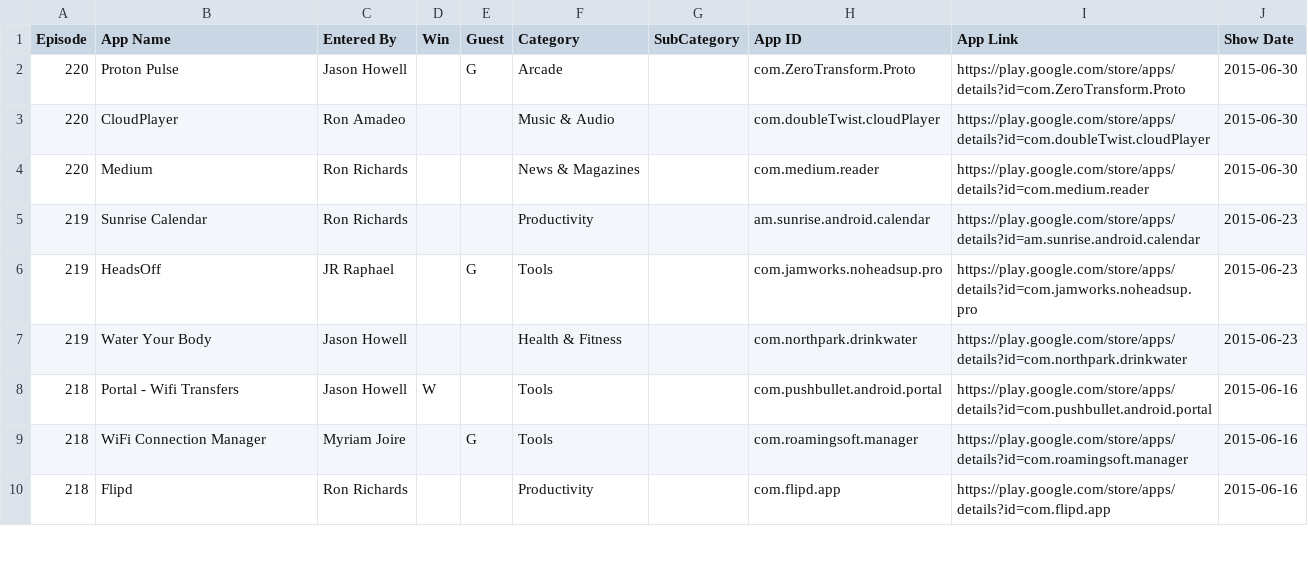
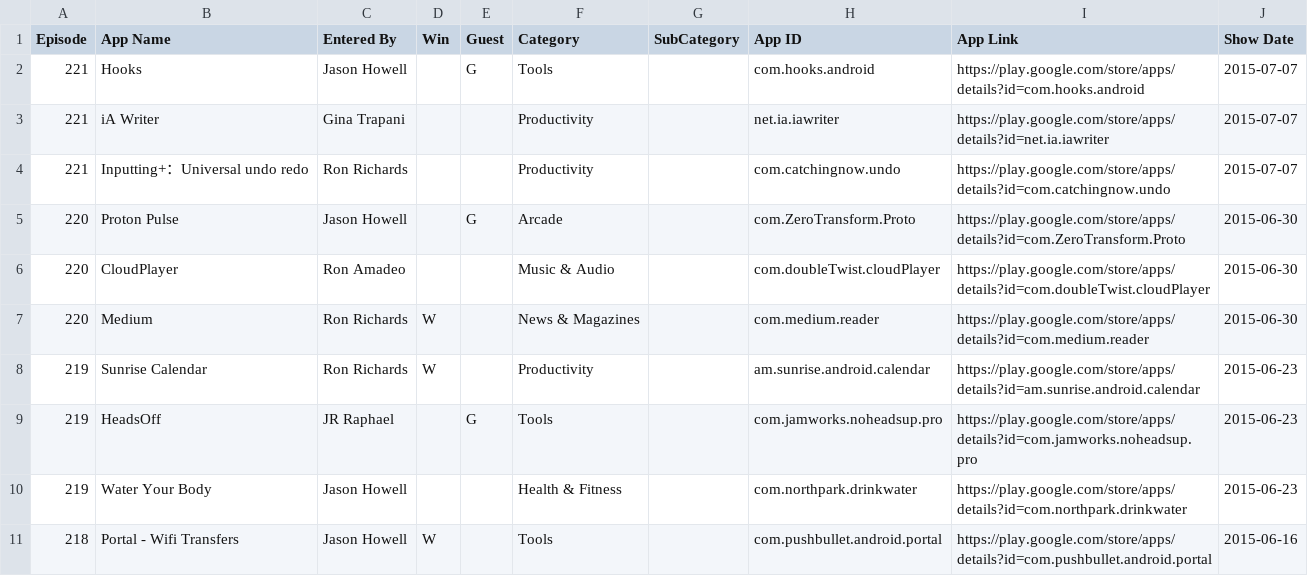
Before and after one commit to deltafactory/twit-aaa-apps, a TSV file: apps.tsv, drawn as a sheet; only a part is shown; the shorter side is filled out with more unchanged rows.

Commit message:
Update winners, new episodes.

```diff
--- a/apps.tsv
+++ b/apps.tsv
@@ -1,6 +1,9 @@
 Episode	App Name	Entered By	Win	Guest	Category	SubCategory	App ID	App Link	Show Date
+221	Hooks	Jason Howell		G	Tools		com.hooks.android	https://play.google.com/store/apps/details?id=com.hooks.android	2015-07-07
+221	iA Writer	Gina Trapani			Productivity		net.ia.iawriter	https://play.google.com/store/apps/details?id=net.ia.iawriter	2015-07-07
+221	Inputting+：Universal undo redo	Ron Richards			Productivity		com.catchingnow.undo	https://play.google.com/store/apps/details?id=com.catchingnow.undo	2015-07-07
 220	Proton Pulse	Jason Howell		G	Arcade		com.ZeroTransform.Proto	https://play.google.com/store/apps/details?id=com.ZeroTransform.Proto	2015-06-30
 220	CloudPlayer	Ron Amadeo			Music & Audio		com.doubleTwist.cloudPlayer	https://play.google.com/store/apps/details?id=com.doubleTwist.cloudPlayer	2015-06-30
-220	Medium	Ron Richards			News & Magazines		com.medium.reader	https://play.google.com/store/apps/details?id=com.medium.reader	2015-06-30
-219	Sunrise Calendar	Ron Richards			Productivity		am.sunrise.android.calendar	https://play.google.com/store/apps/details?id=am.sunrise.android.calendar	2015-06-23
+220	Medium	Ron Richards	W		News & Magazines		com.medium.reader	https://play.google.com/store/apps/details?id=com.medium.reader	2015-06-30
+219	Sunrise Calendar	Ron Richards	W		Productivity		am.sunrise.android.calendar	https://play.google.com/store/apps/details?id=am.sunrise.android.calendar	2015-06-23
 219	HeadsOff	JR Raphael		G	Tools		com.jamworks.noheadsup.pro	https://play.google.com/store/apps/details?id=com.jamworks.noheadsup.pro	2015-06-23
```
